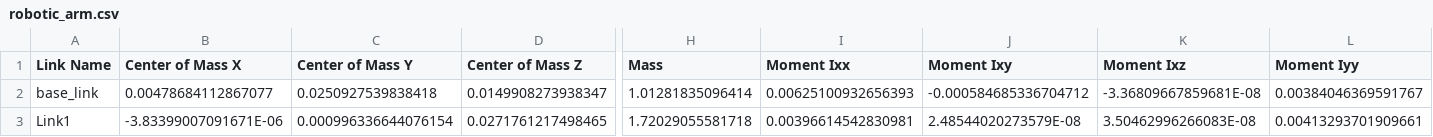
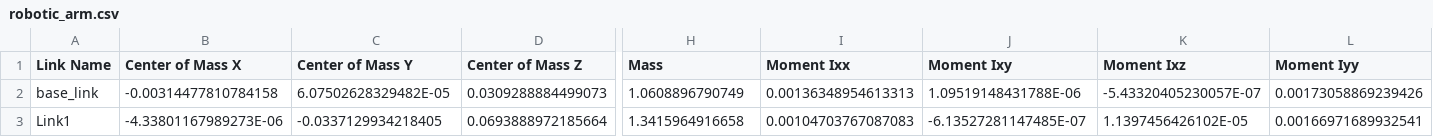
Before and after one commit to lyz1202dt/RC2026_RoboticArm2, a CSV file: src/arm/model/robotic_arm.csv, drawn as a sheet; only a part is shown, gaps mark what is left out; the diff covers the shown part only; the diff names each change by its address in the sheet, - before the commit and + after, or states it on an @@ line.

```diff
--- a/src/arm/model/robotic_arm.csv
+++ b/src/arm/model/robotic_arm.csv
-B2 (Center of Mass X): 0.00478684112867077
+B2 (Center of Mass X): -0.00314477810784158
-C2 (Center of Mass Y): 0.0250927539838418
+C2 (Center of Mass Y): 6.07502628329482E-05
-D2 (Center of Mass Z): 0.0149908273938347
+D2 (Center of Mass Z): 0.0309288884499073
-H2 (Mass): 1.01281835096414
+H2 (Mass): 1.0608896790749
-I2 (Moment Ixx): 0.00625100932656393
+I2 (Moment Ixx): 0.00136348954613313
-J2 (Moment Ixy): -0.000584685336704712
+J2 (Moment Ixy): 1.09519148431788E-06
-K2 (Moment Ixz): -3.36809667859681E-08
+K2 (Moment Ixz): -5.43320405230057E-07
-L2 (Moment Iyy): 0.00384046369591767
+L2 (Moment Iyy): 0.00173058869239426
-B3 (Center of Mass X): -3.83399007091671E-06
+B3 (Center of Mass X): -4.33801167989273E-06
-C3 (Center of Mass Y): 0.000996336644076154
+C3 (Center of Mass Y): -0.0337129934218405
-D3 (Center of Mass Z): 0.0271761217498465
+D3 (Center of Mass Z): 0.0693888972185664
-H3 (Mass): 1.72029055581718
+H3 (Mass): 1.3415964916658
-I3 (Moment Ixx): 0.00396614542830981
+I3 (Moment Ixx): 0.00104703767087083
-J3 (Moment Ixy): 2.48544020273579E-08
+J3 (Moment Ixy): -6.13527281147485E-07
-K3 (Moment Ixz): 3.50462996266083E-08
+K3 (Moment Ixz): 1.1397456426102E-05
-L3 (Moment Iyy): 0.00413293701909661
+L3 (Moment Iyy): 0.00166971689932541
```
Also changed, not shown: 1 removed row and 115 edited cells elsewhere in this file, 27 other files.
